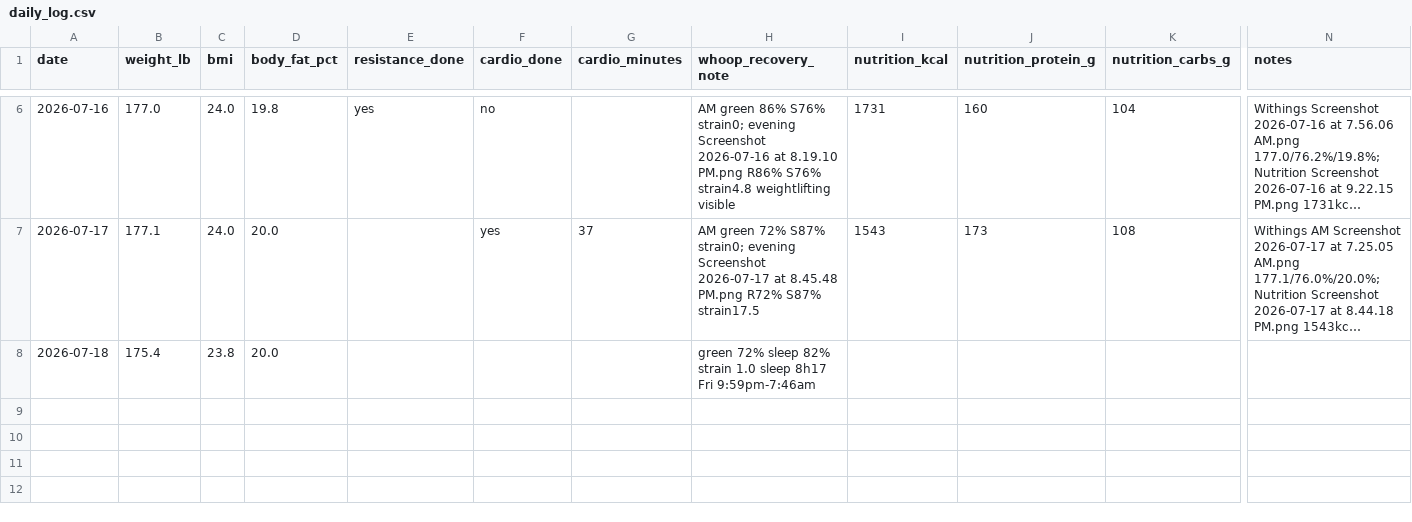
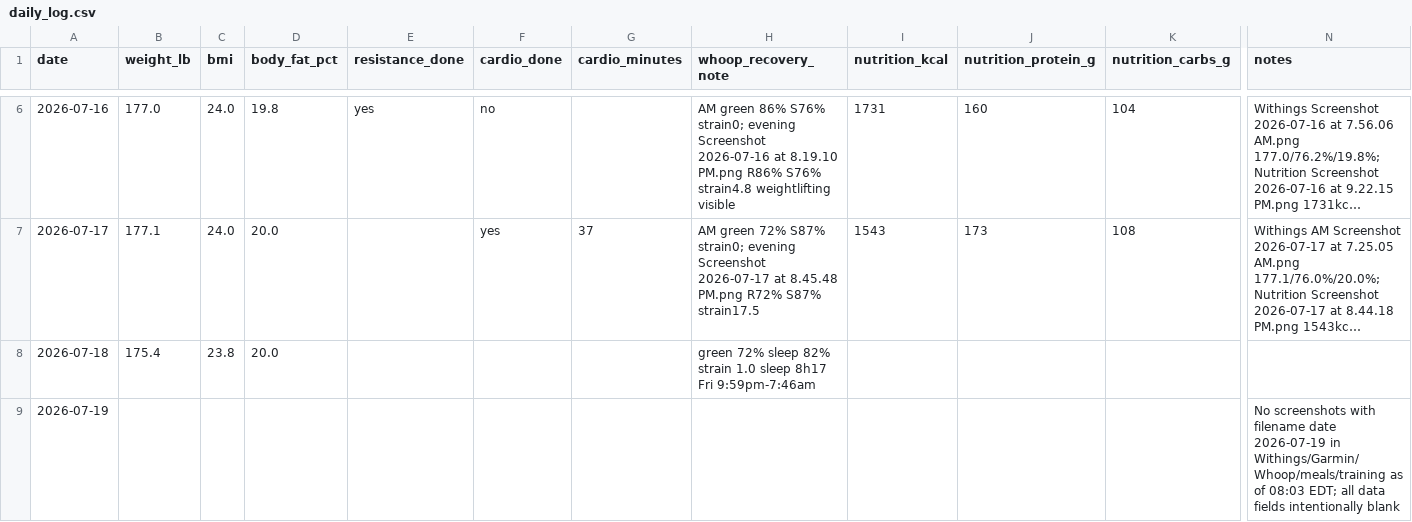
Before and after one commit to pwyw000/Fat_burn_2026_summer, a CSV file: logs/daily_log.csv, drawn as a sheet; only a part is shown, gaps mark what is left out; long unchanged cells end in …; rows hold the shown columns only; the diff names each change by its address in the sheet, - before the commit and + after, or states it on an @@ line.

```diff
--- a/logs/daily_log.csv
+++ b/logs/daily_log.csv
+row 9: 2026-07-19 |  |  |  |  |  |  |  |  |  |  | No screenshots with filename date 2026-07-19 in Withings/Garmin/Whoop/meals/training as of 08:03 EDT; all data fields intentionally blank
```
Also changed, not shown: logs/weekly_review.csv, 1 other file.
